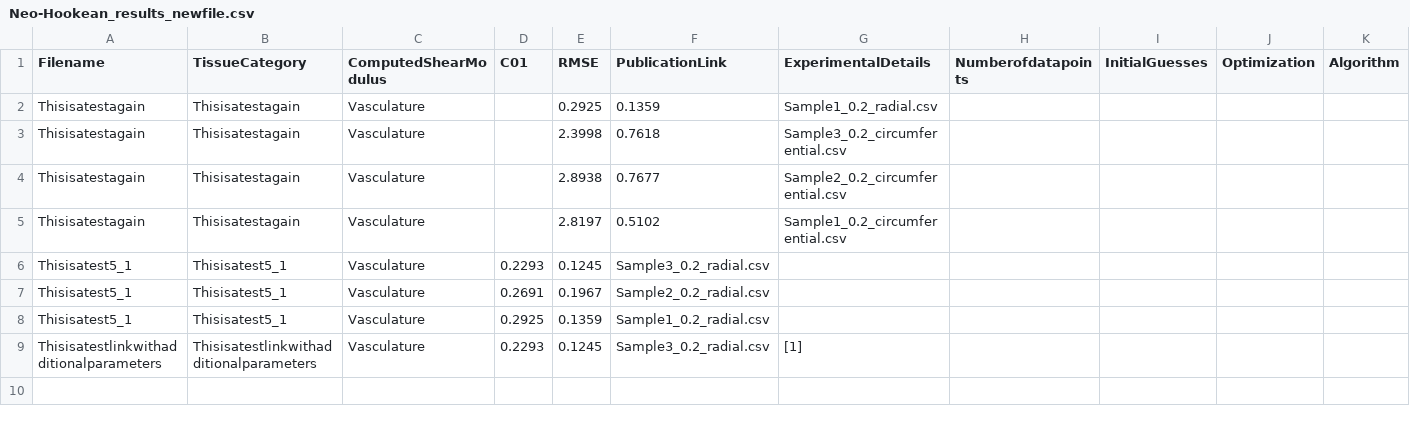
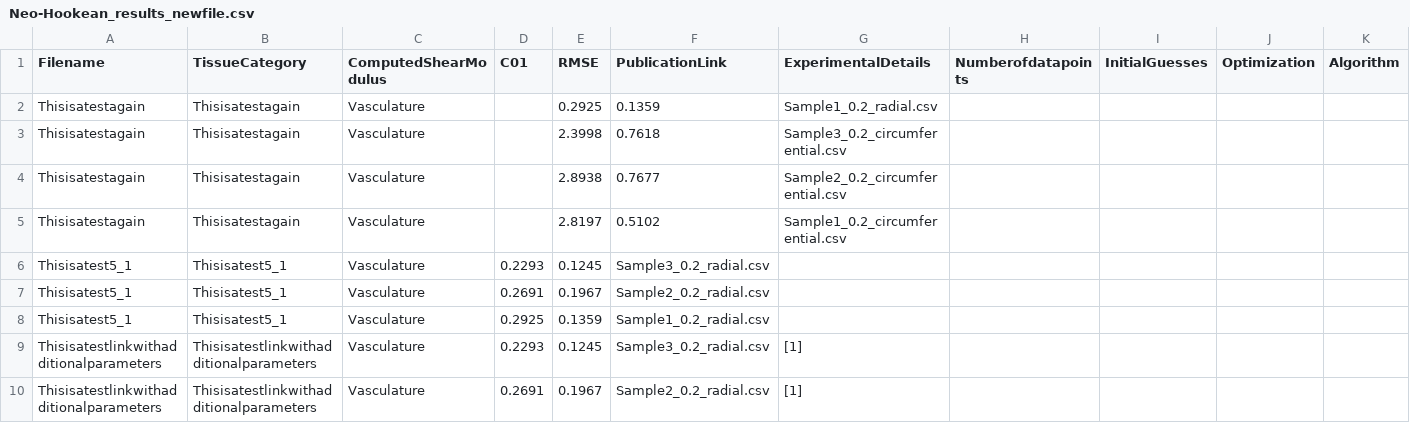
Before and after one commit to Fit2Tissue/Vasculature, a CSV file: Neo-Hookean_results_newfile.csv, drawn as a sheet; the diff names each change by its address in the sheet, - before the commit and + after, or states it on an @@ line.

Commit message:
Append results for Neo-Hookean with note

```diff
--- a/Neo-Hookean_results_newfile.csv
+++ b/Neo-Hookean_results_newfile.csv
+row 10: Thisisatestlinkwithadditionalparameters | Thisisatestlinkwithadditionalparameters | Vasculature | 0.2691 | 0.1967 | Sample2_0.2_radial.csv | [1]
```
